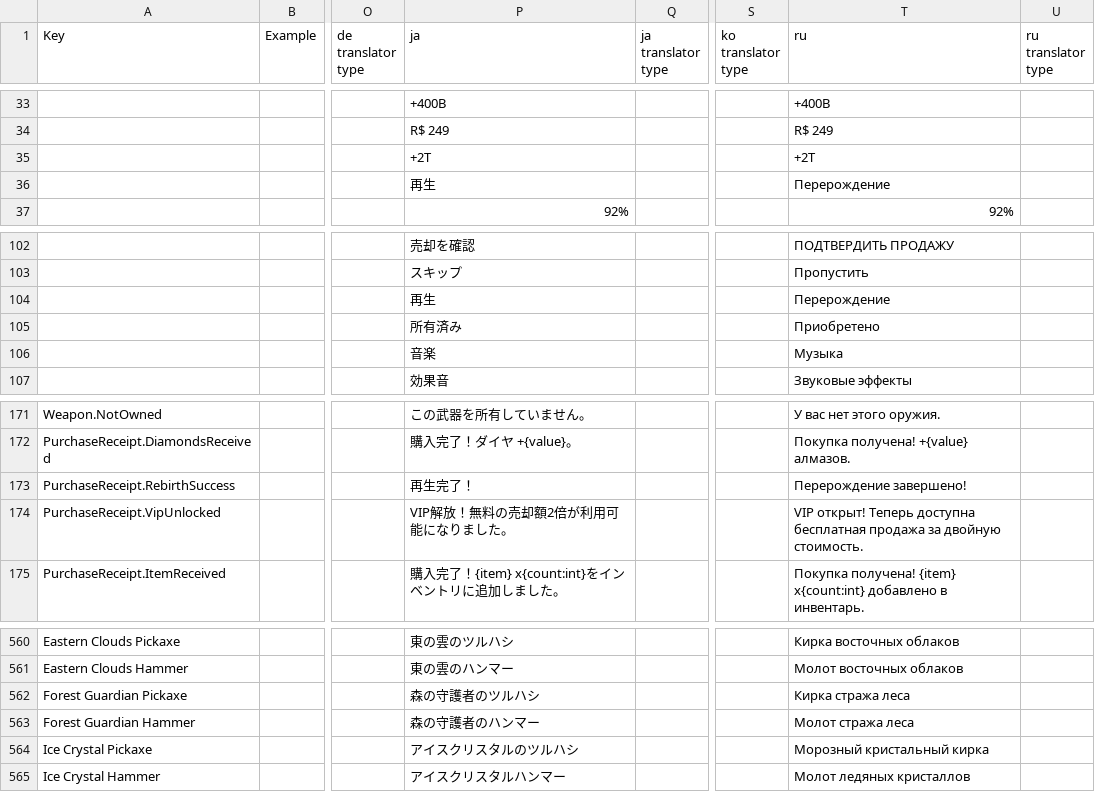
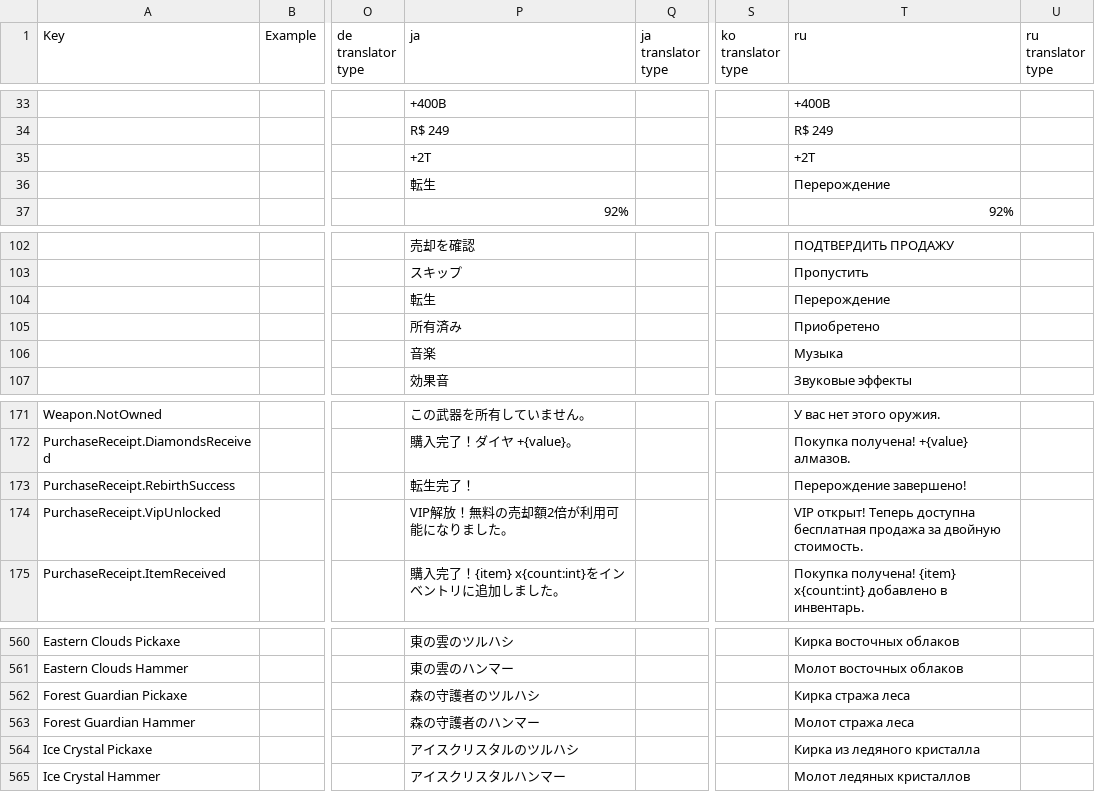
Before and after one commit to Lanransh/Roblox_Y1, a CSV file: GameKitWorkspace/翻译文本/translation-upload.csv, drawn as a sheet; only a part is shown, gaps mark what is left out; the diff covers the shown part only; the diff names each change by its address in the sheet, - before the commit and + after, or states it on an @@ line.

```diff
--- a/GameKitWorkspace/翻译文本/translation-upload.csv
+++ b/GameKitWorkspace/翻译文本/translation-upload.csv
-P36 (ja): 再生
+P36 (ja): 転生
-P104 (ja): 再生
+P104 (ja): 転生
-P173 (ja): 再生完了！
+P173 (ja): 転生完了！
-T564 (ru): Морозный кристальный кирка
+T564 (ru): Кирка из ледяного кристалла
```
Also changed, not shown: 40 edited cells elsewhere in this file.
